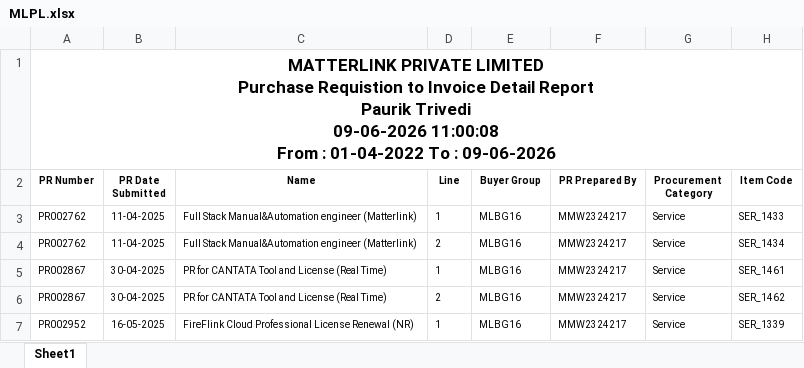
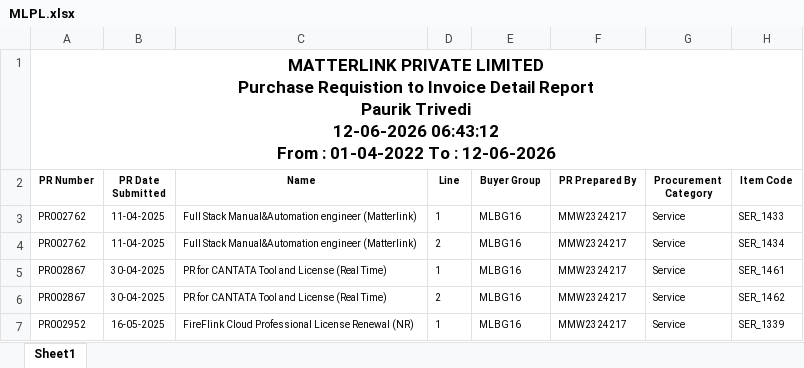
Before and after one commit to Pauriktrivedi/MMW, an Excel workbook: MLPL.xlsx, sheet Sheet1, drawn as a sheet; only a part is shown; values as stored, in another font and other column widths than the file's, no borders; ↵ is a line break in a cell; the diff names each change by its address in the sheet, - before the commit and + after, or states it on an @@ line.

```diff
--- a/MLPL.xlsx (sheet Sheet1)
+++ b/MLPL.xlsx (sheet Sheet1)
-A1 (PR Number): …Paurik Trivedi ↵ 09-06-2026 11:00:08 ↵ From : 01-04-2022 To : 09-06-2026
+A1 (PR Number): …Paurik Trivedi ↵ 12-06-2026 06:43:12 ↵ From : 01-04-2022 To : 12-06-2026
```
Also changed, not shown: MEPL.xlsx, 2 other files.
